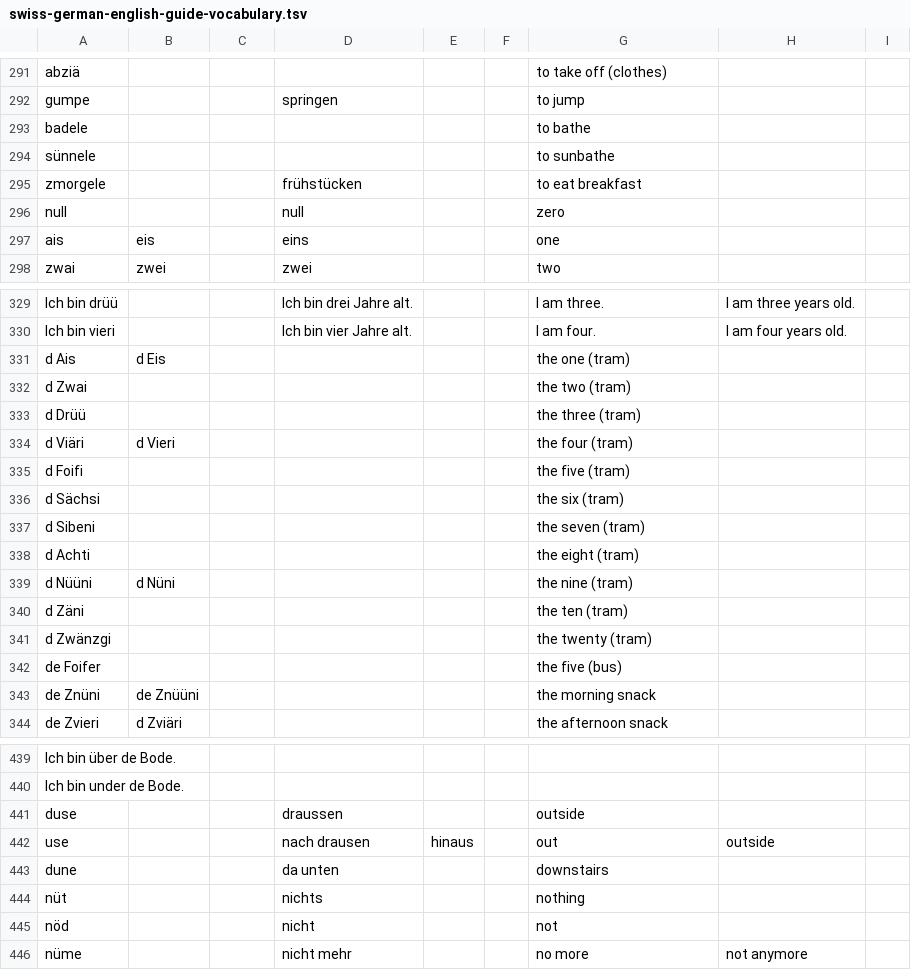
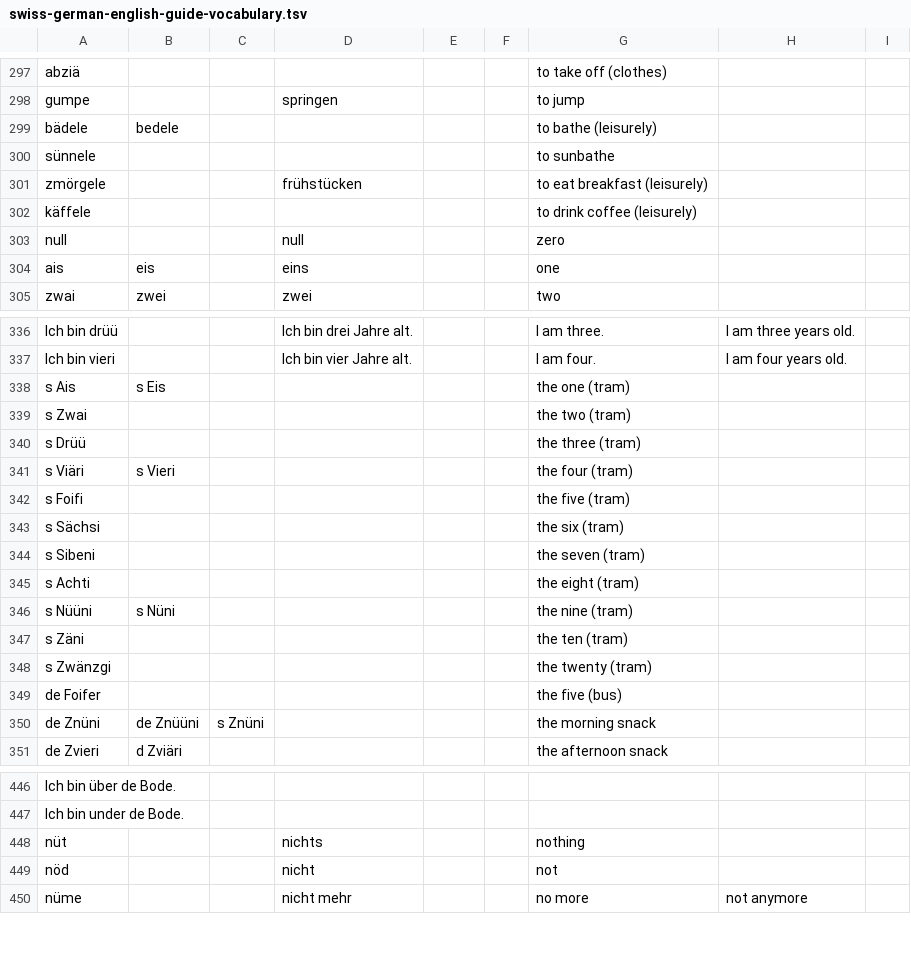
Before and after one commit to psanan/swiss-german-english, a TSV file: swiss-german-english-guide-vocabulary.tsv, drawn as a sheet; only a part is shown, gaps mark what is left out; the diff covers the shown part only.

```diff
--- a/swiss-german-english-guide-vocabulary.tsv
+++ b/swiss-german-english-guide-vocabulary.tsv
@@ -292,5 +298,6 @@ abziä						to take off (clothes)
 gumpe			springen			to jump			
-badele						to bathe			
+bädele	bedele					to bathe (leisurely)			
 sünnele						to sunbathe			
-zmorgele			frühstücken			to eat breakfast			
+zmörgele			frühstücken			to eat breakfast (leisurely)			
+käffele						to drink coffee (leisurely)			
 null			null			zero			
@@ -330,15 +337,15 @@ Ich bin drüü			Ich bin drei Jahre alt.			I am three.	I am three years old.
 Ich bin vieri			Ich bin vier Jahre alt.			I am four.	I am four years old.		
-d Ais	d Eis					the one (tram)			
-d Zwai						the two (tram)			
-d Drüü						the three (tram)			
-d Viäri	d Vieri					the four (tram)			
-d Foifi						the five (tram)			
-d Sächsi						the six (tram)			
-d Sibeni						the seven (tram)			
-d Achti						the eight (tram)			
-d Nüüni	d Nüni					the nine (tram)			
-d Zäni						the ten (tram)			
-d Zwänzgi						the twenty (tram)			
+s Ais	s Eis					the one (tram)			
+s Zwai						the two (tram)			
+s Drüü						the three (tram)			
+s Viäri	s Vieri					the four (tram)			
+s Foifi						the five (tram)			
+s Sächsi						the six (tram)			
+s Sibeni						the seven (tram)			
+s Achti						the eight (tram)			
+s Nüüni	s Nüni					the nine (tram)			
+s Zäni						the ten (tram)			
+s Zwänzgi						the twenty (tram)			
 de Foifer						the five (bus)			
-de Znüni	de Znüüni					the morning snack			
+de Znüni	de Znüüni	s Znüni				the morning snack			
 de Zvieri	d Zviäri					the afternoon snack			
@@ -440,5 +447,2 @@ Ich bin über de Bode.
 Ich bin under de Bode.									
-duse			draussen			outside			
-use			nach drausen	hinaus		out	outside		
-dune			da unten			downstairs			
 nüt			nichts			nothing			
```
Also changed, not shown: 7 added rows, 1 removed row, 1 moved row and 24 edited cells elsewhere in this file, translations.tsv, 2 other files.
